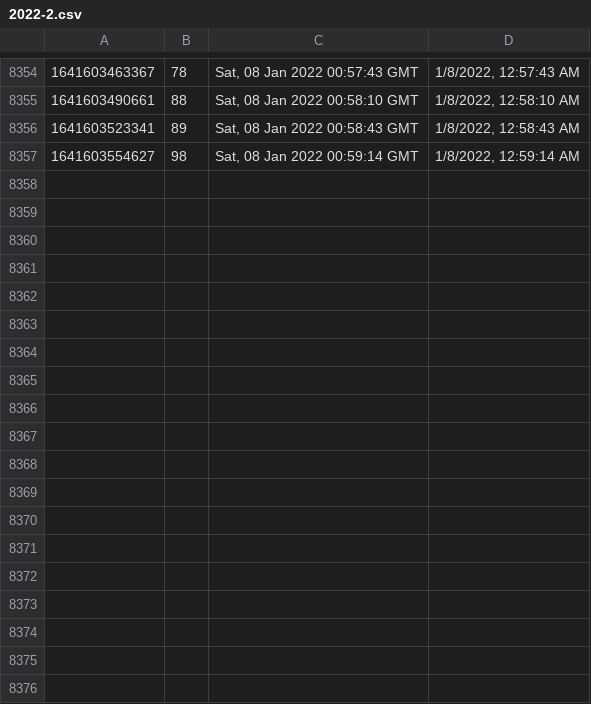
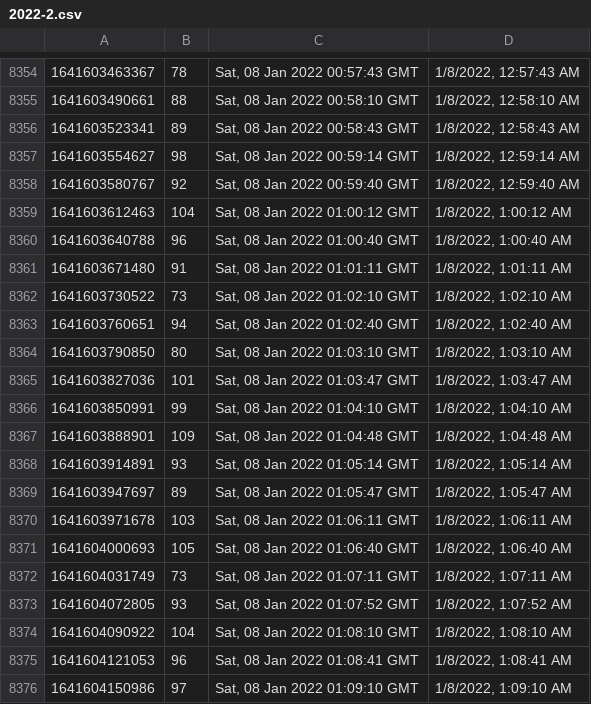
Before and after one commit to starwalker00/ethgasfee-data, a CSV file: data/2022-2.csv, drawn as a sheet; only a part is shown, gaps mark what is left out.

Commit message:
add data

```diff
--- a/data/2022-2.csv
+++ b/data/2022-2.csv
@@ -8357 +8357,20 @@
 1641603554627,98,"Sat, 08 Jan 2022 00:59:14 GMT","1/8/2022, 12:59:14 AM"
+1641603580767,92,"Sat, 08 Jan 2022 00:59:40 GMT","1/8/2022, 12:59:40 AM"
+1641603612463,104,"Sat, 08 Jan 2022 01:00:12 GMT","1/8/2022, 1:00:12 AM"
+1641603640788,96,"Sat, 08 Jan 2022 01:00:40 GMT","1/8/2022, 1:00:40 AM"
+1641603671480,91,"Sat, 08 Jan 2022 01:01:11 GMT","1/8/2022, 1:01:11 AM"
+1641603730522,73,"Sat, 08 Jan 2022 01:02:10 GMT","1/8/2022, 1:02:10 AM"
+1641603760651,94,"Sat, 08 Jan 2022 01:02:40 GMT","1/8/2022, 1:02:40 AM"
+1641603790850,80,"Sat, 08 Jan 2022 01:03:10 GMT","1/8/2022, 1:03:10 AM"
+1641603827036,101,"Sat, 08 Jan 2022 01:03:47 GMT","1/8/2022, 1:03:47 AM"
+1641603850991,99,"Sat, 08 Jan 2022 01:04:10 GMT","1/8/2022, 1:04:10 AM"
+1641603888901,109,"Sat, 08 Jan 2022 01:04:48 GMT","1/8/2022, 1:04:48 AM"
+1641603914891,93,"Sat, 08 Jan 2022 01:05:14 GMT","1/8/2022, 1:05:14 AM"
+1641603947697,89,"Sat, 08 Jan 2022 01:05:47 GMT","1/8/2022, 1:05:47 AM"
+1641603971678,103,"Sat, 08 Jan 2022 01:06:11 GMT","1/8/2022, 1:06:11 AM"
+1641604000693,105,"Sat, 08 Jan 2022 01:06:40 GMT","1/8/2022, 1:06:40 AM"
+1641604031749,73,"Sat, 08 Jan 2022 01:07:11 GMT","1/8/2022, 1:07:11 AM"
+1641604072805,93,"Sat, 08 Jan 2022 01:07:52 GMT","1/8/2022, 1:07:52 AM"
+1641604090922,104,"Sat, 08 Jan 2022 01:08:10 GMT","1/8/2022, 1:08:10 AM"
+1641604121053,96,"Sat, 08 Jan 2022 01:08:41 GMT","1/8/2022, 1:08:41 AM"
+1641604150986,97,"Sat, 08 Jan 2022 01:09:10 GMT","1/8/2022, 1:09:10 AM"
```
Also changed, not shown: 1 other file.
